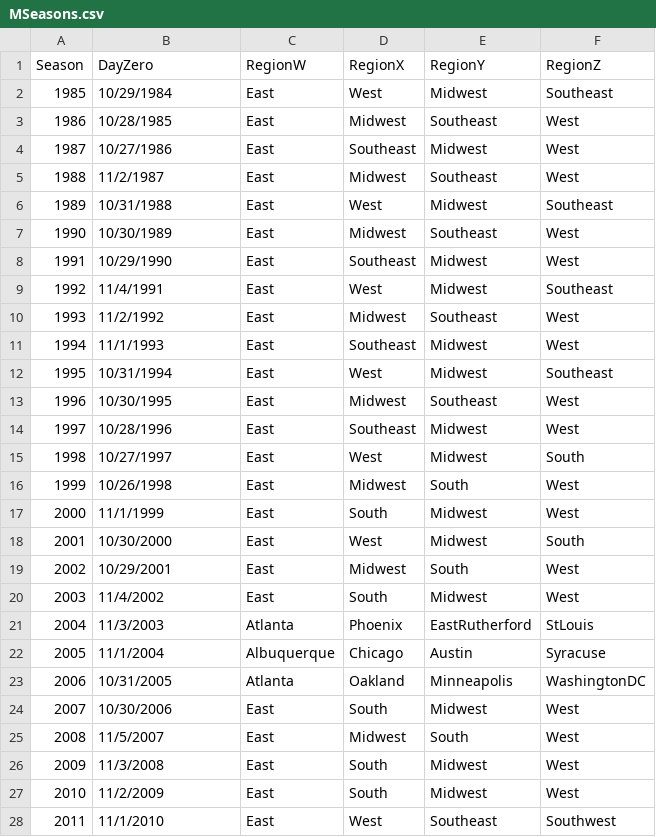
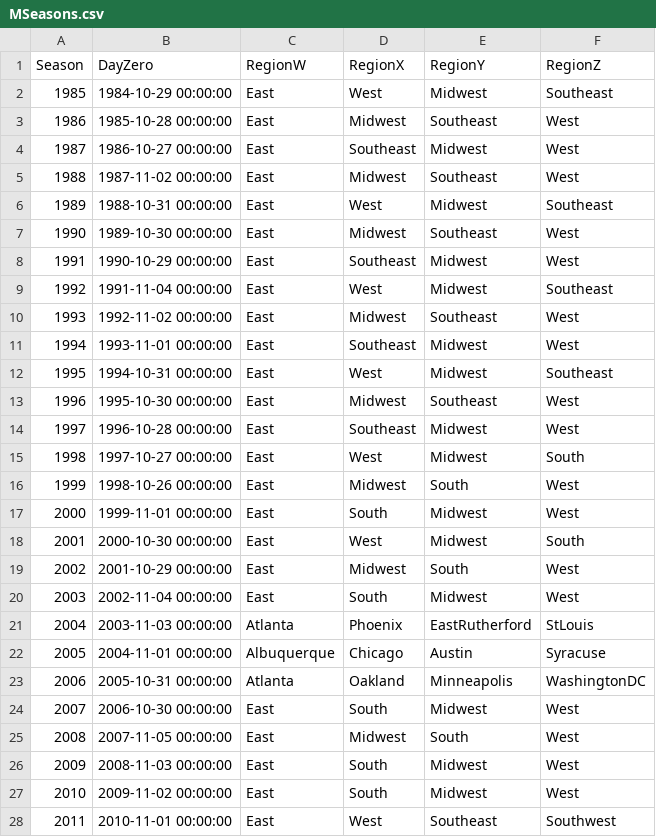
Before and after one commit to rdavtian/March-Madness-Predictions, a CSV file: Stage1_2020/MSeasons.csv, drawn as a sheet; only a part is shown; the diff covers the shown part only.

```diff
--- a/Stage1_2020/MSeasons.csv
+++ b/Stage1_2020/MSeasons.csv
@@ -1,28 +1,28 @@
 Season,DayZero,RegionW,RegionX,RegionY,RegionZ
-1985,10/29/1984,East,West,Midwest,Southeast
-1986,10/28/1985,East,Midwest,Southeast,West
-1987,10/27/1986,East,Southeast,Midwest,West
-1988,11/2/1987,East,Midwest,Southeast,West
-1989,10/31/1988,East,West,Midwest,Southeast
-1990,10/30/1989,East,Midwest,Southeast,West
-1991,10/29/1990,East,Southeast,Midwest,West
-1992,11/4/1991,East,West,Midwest,Southeast
-1993,11/2/1992,East,Midwest,Southeast,West
-1994,11/1/1993,East,Southeast,Midwest,West
-1995,10/31/1994,East,West,Midwest,Southeast
-1996,10/30/1995,East,Midwest,Southeast,West
-1997,10/28/1996,East,Southeast,Midwest,West
-1998,10/27/1997,East,West,Midwest,South
-1999,10/26/1998,East,Midwest,South,West
-2000,11/1/1999,East,South,Midwest,West
-2001,10/30/2000,East,West,Midwest,South
-2002,10/29/2001,East,Midwest,South,West
-2003,11/4/2002,East,South,Midwest,West
-2004,11/3/2003,Atlanta,Phoenix,EastRutherford,StLouis
-2005,11/1/2004,Albuquerque,Chicago,Austin,Syracuse
-2006,10/31/2005,Atlanta,Oakland,Minneapolis,WashingtonDC
-2007,10/30/2006,East,South,Midwest,West
-2008,11/5/2007,East,Midwest,South,West
-2009,11/3/2008,East,South,Midwest,West
-2010,11/2/2009,East,South,Midwest,West
-2011,11/1/2010,East,West,Southeast,Southwest
+1985,1984-10-29 00:00:00,East,West,Midwest,Southeast
+1986,1985-10-28 00:00:00,East,Midwest,Southeast,West
+1987,1986-10-27 00:00:00,East,Southeast,Midwest,West
+1988,1987-11-02 00:00:00,East,Midwest,Southeast,West
+1989,1988-10-31 00:00:00,East,West,Midwest,Southeast
+1990,1989-10-30 00:00:00,East,Midwest,Southeast,West
+1991,1990-10-29 00:00:00,East,Southeast,Midwest,West
+1992,1991-11-04 00:00:00,East,West,Midwest,Southeast
+1993,1992-11-02 00:00:00,East,Midwest,Southeast,West
+1994,1993-11-01 00:00:00,East,Southeast,Midwest,West
+1995,1994-10-31 00:00:00,East,West,Midwest,Southeast
+1996,1995-10-30 00:00:00,East,Midwest,Southeast,West
+1997,1996-10-28 00:00:00,East,Southeast,Midwest,West
+1998,1997-10-27 00:00:00,East,West,Midwest,South
+1999,1998-10-26 00:00:00,East,Midwest,South,West
+2000,1999-11-01 00:00:00,East,South,Midwest,West
+2001,2000-10-30 00:00:00,East,West,Midwest,South
+2002,2001-10-29 00:00:00,East,Midwest,South,West
+2003,2002-11-04 00:00:00,East,South,Midwest,West
+2004,2003-11-03 00:00:00,Atlanta,Phoenix,EastRutherford,StLouis
+2005,2004-11-01 00:00:00,Albuquerque,Chicago,Austin,Syracuse
+2006,2005-10-31 00:00:00,Atlanta,Oakland,Minneapolis,WashingtonDC
+2007,2006-10-30 00:00:00,East,South,Midwest,West
+2008,2007-11-05 00:00:00,East,Midwest,South,West
+2009,2008-11-03 00:00:00,East,South,Midwest,West
+2010,2009-11-02 00:00:00,East,South,Midwest,West
+2011,2010-11-01 00:00:00,East,West,Southeast,Southwest
```
Also changed, not shown: 1 added row and 10 edited cells elsewhere in this file, Stage1_2020/MNCAATourneyCompactResults.csv, Stage1_2020/MSecondaryTourneyCompactResults.csv, 21 other files.
